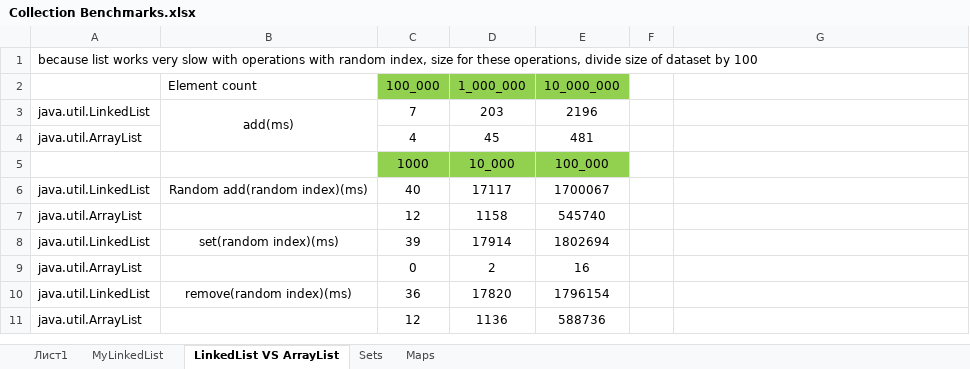
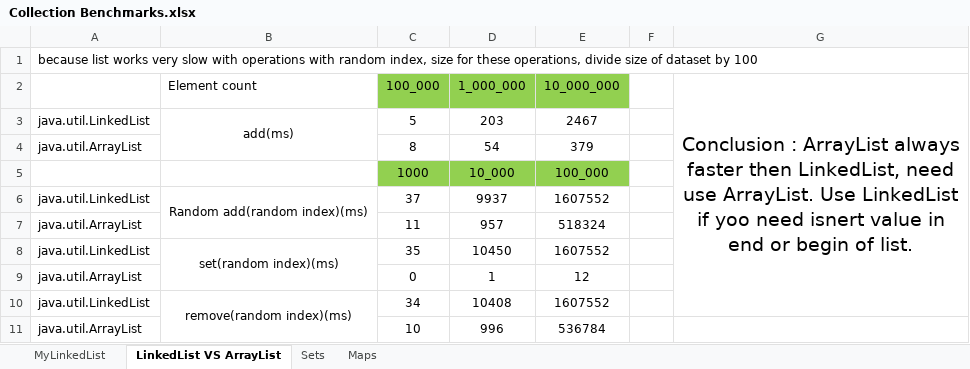
Before and after one commit to sadb1312s/homeWork6, an Excel workbook: Collection Benchmarks.xlsx, sheet LinkedList VS ArrayList, drawn as a sheet; values as stored, in another font and other column widths than the file's, no borders; charts and pictures not drawn; removed rows and columns are numbered as before the commit, all else as after; the diff names each change by its address in the sheet, - before the commit and + after, or states it on an @@ line.

```diff
--- a/Collection Benchmarks.xlsx (sheet LinkedList VS ArrayList)
+++ b/Collection Benchmarks.xlsx (sheet LinkedList VS ArrayList)
-sheet tab: Лист1
-G2: (empty)
+G2: Conclusion : ArrayList always faster then LinkedList, need use ArrayList. Use LinkedList if yoo need isnert value in end or begin of list.
+G2:G10 merged
-C3 (100_000): 7
+C3 (100_000): 5
-E3 (10_000_000): 2196
+E3 (10_000_000): 2467
-row 4: java.util.ArrayList |  | 4 | 45 | 481
+row 4: java.util.ArrayList |  | 8 | 54 | 379
+B6:B7 merged
-C6 (100_000): 40
+C6 (100_000): 37
-D6 (1_000_000): 17117
+D6 (1_000_000): 9937
-E6 (10_000_000): 1700067
+E6 (10_000_000): 1607552
-row 7: java.util.ArrayList |  | 12 | 1158 | 545740
+row 7: java.util.ArrayList |  | 11 | 957 | 518324
+B8:B9 merged
-C8 (100_000): 39
+C8 (100_000): 35
-D8 (1_000_000): 17914
+D8 (1_000_000): 10450
-E8 (10_000_000): 1802694
+E8 (10_000_000): 1607552
-D9 (1_000_000): 2
+D9 (1_000_000): 1
-E9 (10_000_000): 16
+E9 (10_000_000): 12
+B10:B11 merged
-C10 (100_000): 36
+C10 (100_000): 34
-D10 (1_000_000): 17820
+D10 (1_000_000): 10408
-E10 (10_000_000): 1796154
+E10 (10_000_000): 1607552
-row 11: java.util.ArrayList |  | 12 | 1136 | 588736
+row 11: java.util.ArrayList |  | 10 | 996 | 536784
```
Also changed, not shown: sheet Maps, sheet MyLinkedList, sheet Sets, charts or pictures, 15 other files.
